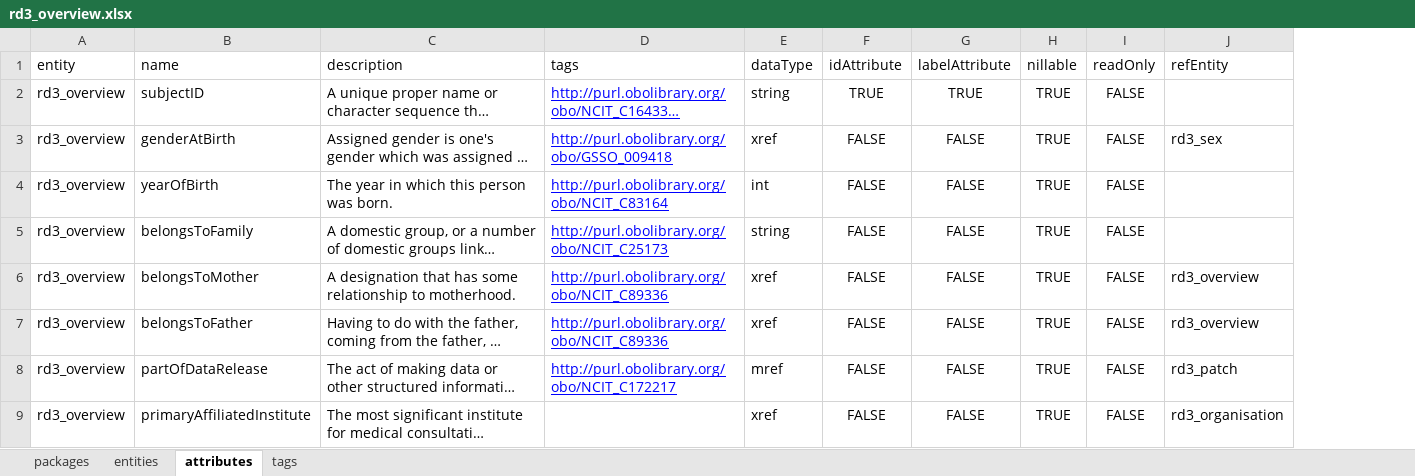
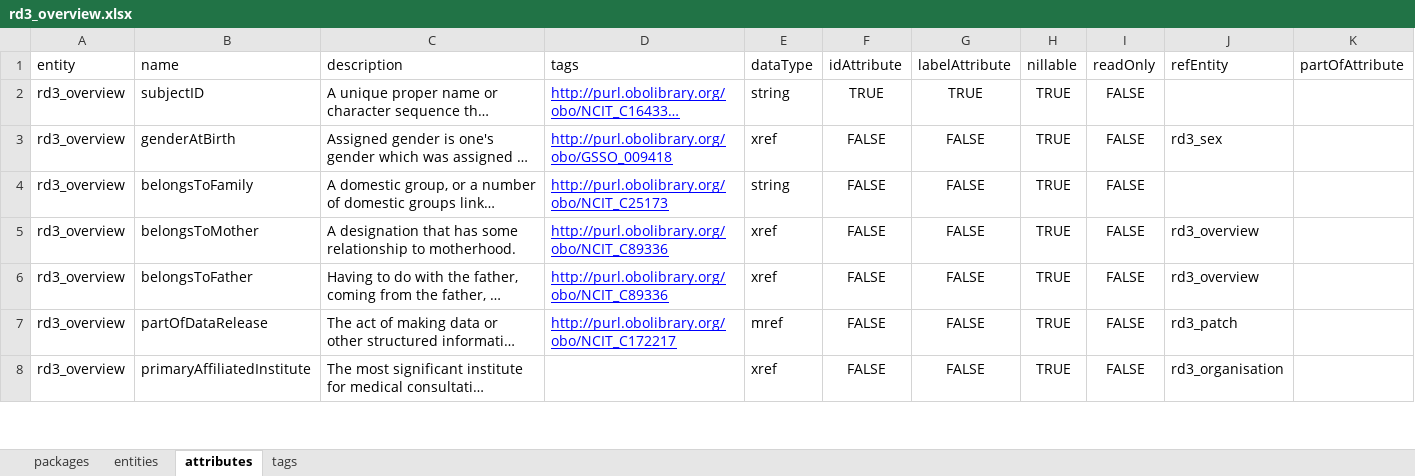
Before and after one commit to molgenis/projects-solve-rd, an Excel workbook: dist/rd3_overview.xlsx, sheet attributes, drawn as a sheet; only a part is shown; long unchanged cells end in …; values as stored, in another font and other column widths than the file's, no borders; removed rows and columns are numbered as before the commit, all else as after; the diff names each change by its address in the sheet, - before the commit and + after, or states it on an @@ line.

Commit message:
fixed compound attrs; removed attribs

```diff
--- a/dist/rd3_overview.xlsx (sheet attributes)
+++ b/dist/rd3_overview.xlsx (sheet attributes)
+column K (partOfAttribute), empty
-row 4: rd3_overview | yearOfBirth | The year in which this person was born. | http://purl.obolibrary.org/obo/NCIT_C83164 | int | FALSE | FALSE | TRUE | FALSE
```
Also changed, not shown: sheet tags, 2 other files.
